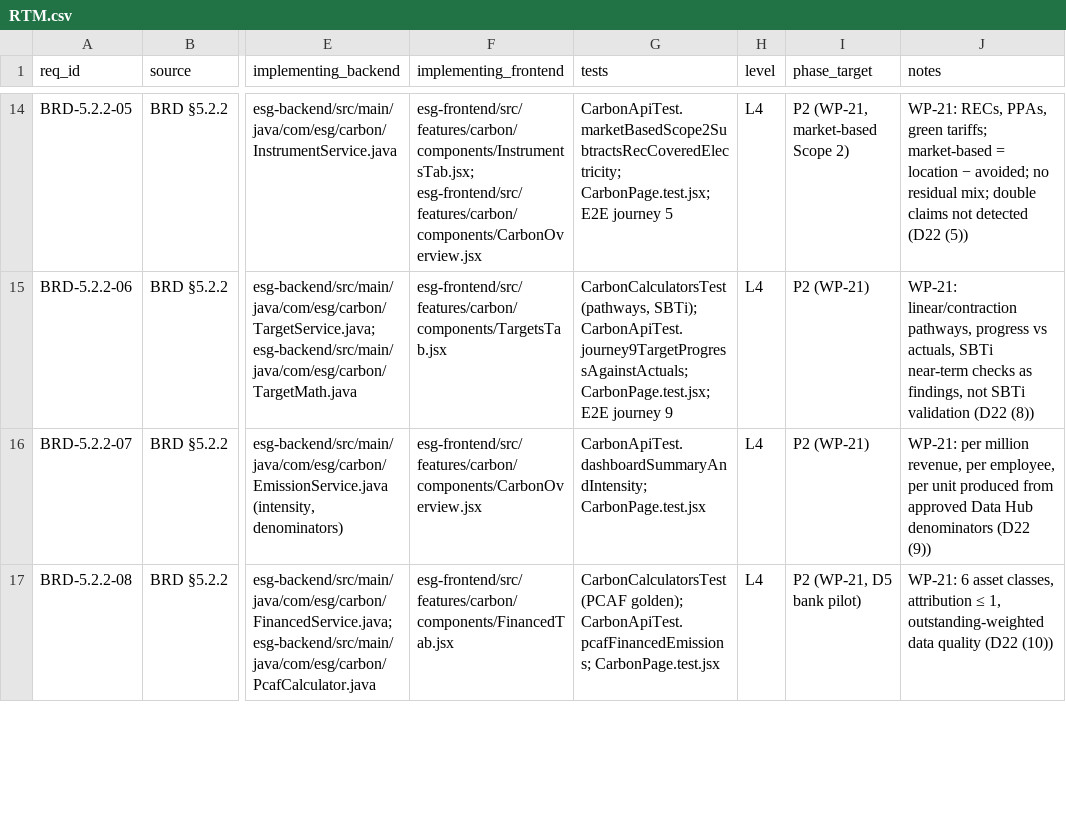
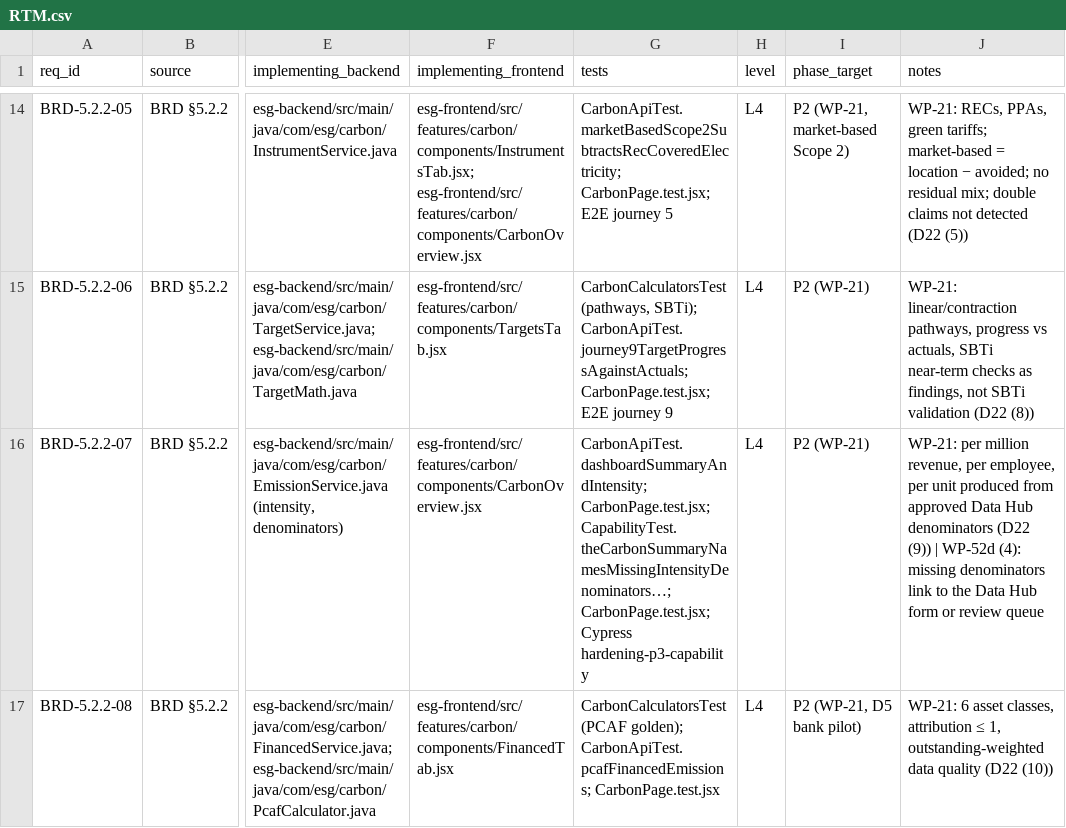
Before and after one commit to Mohalidesigns/atheris-ESG, a CSV file: docs/esg-completion/RTM.csv, drawn as a sheet; only a part is shown, gaps mark what is left out; the diff covers the shown part only; the diff names each change by its address in the sheet, - before the commit and + after, or states it on an @@ line.

```diff
--- a/docs/esg-completion/RTM.csv
+++ b/docs/esg-completion/RTM.csv
-G16 (tests): CarbonApiTest.dashboardSummaryAndIntensity; CarbonPage.test.jsx
+G16 (tests): CarbonApiTest.dashboardSummaryAndIntensity; CarbonPage.test.jsx; CapabilityTest.theCarbonSummaryNamesMissingIntensityDenominators…; CarbonPage.test.jsx; Cypress hardening-p3-capability
-J16 (notes): …(D22 (9))
+J16 (notes): …(D22 (9)) | WP-52d (4): missing denominators link to the Data Hub form or review queue
```
Also changed, not shown: 9 edited cells elsewhere in this file, docs/esg-completion/FEATURE_REALITY_MATRIX.csv, docs/esg-completion/FIELD_INVENTORY.csv, 21 other files.
